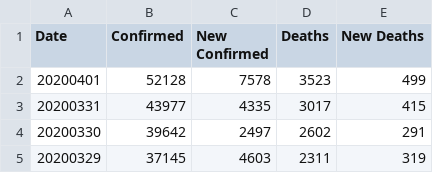
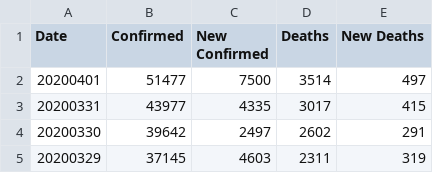
Before and after one commit to comcat/DA, a CSV file: data/covid-19-who/France.csv, drawn as a sheet; only a part is shown.

Commit message:
who-data: update fr/it/sp/uk

```diff
--- a/data/covid-19-who/France.csv
+++ b/data/covid-19-who/France.csv
@@ -1,3 +1,3 @@
 Date,Confirmed,New Confirmed,Deaths,New Deaths
-20200401,52128,7578,3523,499
+20200401,51477,7500,3514,497
 20200331,43977,4335,3017,415
```
Also changed, not shown: data/covid-19-who/Italy.csv, data/covid-19-who/Spain.csv, 1 other file.
